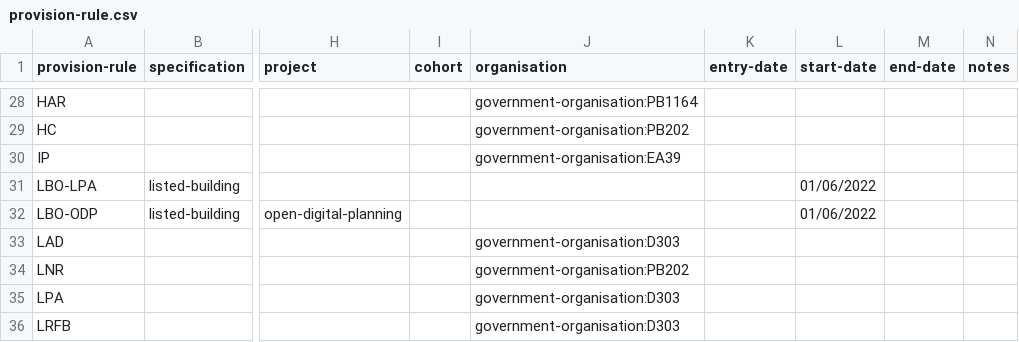
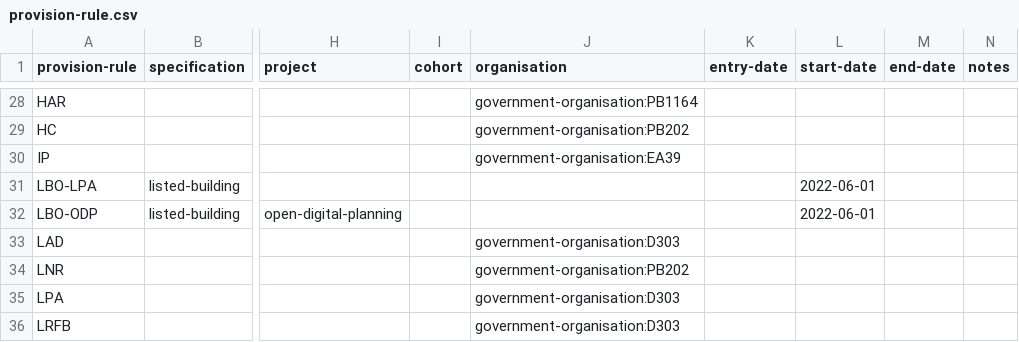
Before and after one commit to digital-land/specification, a CSV file: content/provision-rule.csv, drawn as a sheet; only a part is shown, gaps mark what is left out; the diff covers the shown part only; the diff names each change by its address in the sheet, - before the commit and + after, or states it on an @@ line.

Commit message:
update date format

```diff
--- a/content/provision-rule.csv
+++ b/content/provision-rule.csv
-L31:L32 (start-date): 01/06/2022
+L31:L32 (start-date): 2022-06-01
```
Also changed, not shown: 19 edited cells elsewhere in this file.
